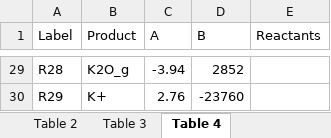
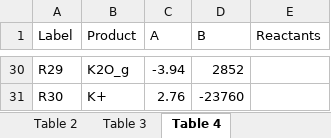
Before and after one commit to ScottHull/MAGMApy, an Excel workbook: data/MAGMA_Thermodynamic_Data.xlsx, sheet Table 4, drawn as a sheet; only a part is shown, gaps mark what is left out; values as stored, in another font and other column widths than the file's, no borders; addresses are those after the commit; the diff covers the shown part only; the diff names each change by its address in the sheet, - before the commit and + after, or states it on an @@ line.

```diff
--- a/data/MAGMA_Thermodynamic_Data.xlsx (sheet Table 4)
+++ b/data/MAGMA_Thermodynamic_Data.xlsx (sheet Table 4)
-A30 (Label): R28
+A30 (Label): R29
-A31 (Label): R29
+A31 (Label): R30
```
Also changed, not shown: 1 added row and 27 edited cells elsewhere in this sheet, 1 other file.
